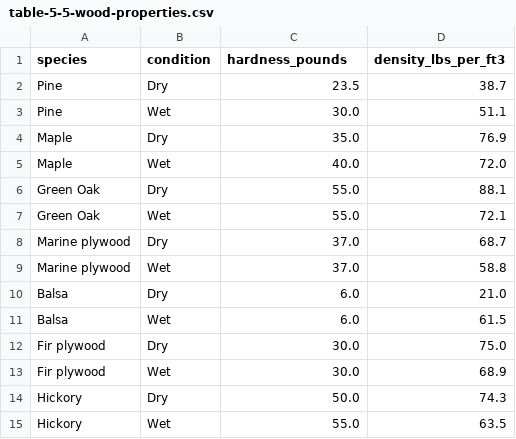
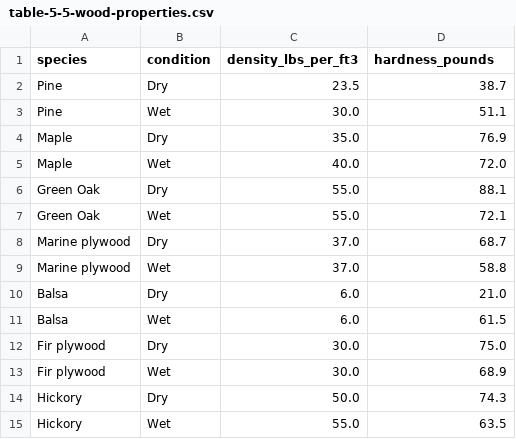
Before and after one commit to ArkadiyN/arty-demo, a CSV file: doc-reference/fragmentation/ufc-4-023-07-direct-fire-weapons-effects/tables/table-5-5-wood-properties.csv, drawn as a sheet.

Commit message:
fix(fragmentation): correct UFC Table 5-5 density/hardness column transposition in card.md and CSV, close blocking finding

```diff
--- a/doc-reference/fragmentation/ufc-4-023-07-direct-fire-weapons-effects/tables/table-5-5-wood-properties.csv
+++ b/doc-reference/fragmentation/ufc-4-023-07-direct-fire-weapons-effects/tables/table-5-5-wood-properties.csv
@@ -1,2 +1,2 @@
-species,condition,hardness_pounds,density_lbs_per_ft3
+species,condition,density_lbs_per_ft3,hardness_pounds
 Pine,Dry,23.5,38.7
```
Also changed, not shown: 5 other files.
